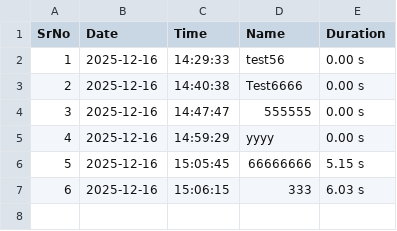
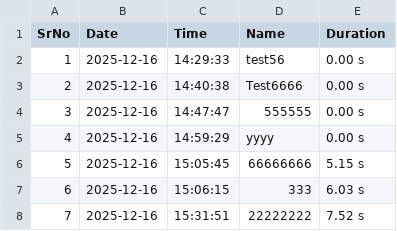
Before and after one commit to Patil-Samarth/TSUsageLogs, a CSV file: logs/Vector_usage_log.csv, drawn as a sheet.

Commit message:
Update usage log

```diff
--- a/logs/Vector_usage_log.csv
+++ b/logs/Vector_usage_log.csv
@@ -7 +7,2 @@ SrNo,Date,Time,Name,Duration
 6,2025-12-16,15:06:15,333,6.03 s
+7,2025-12-16,15:31:51,22222222,7.52 s
```
